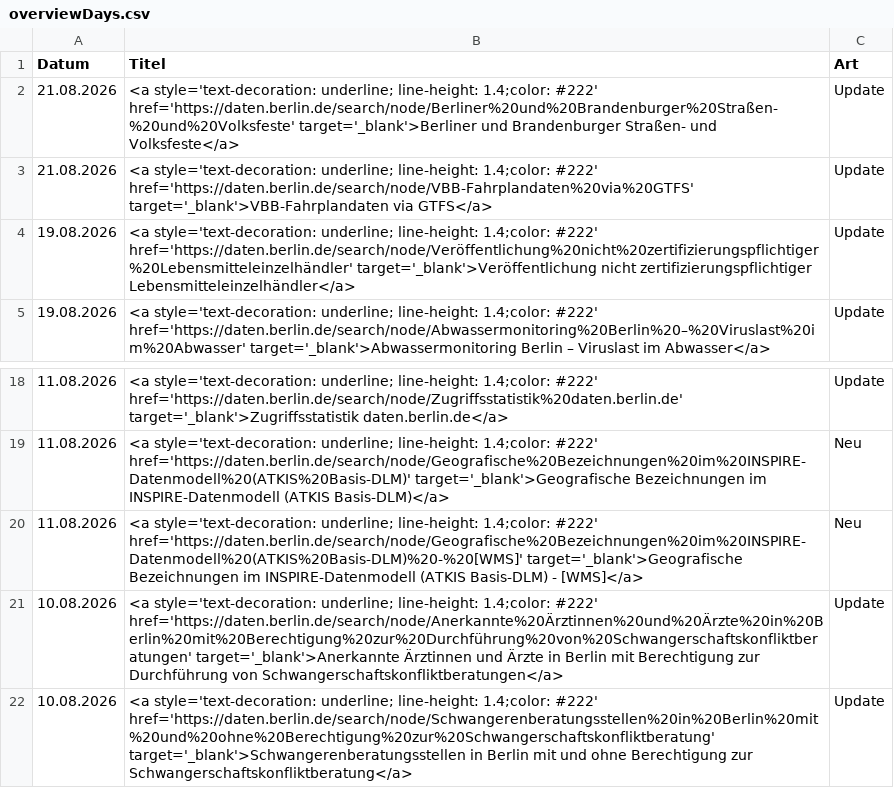
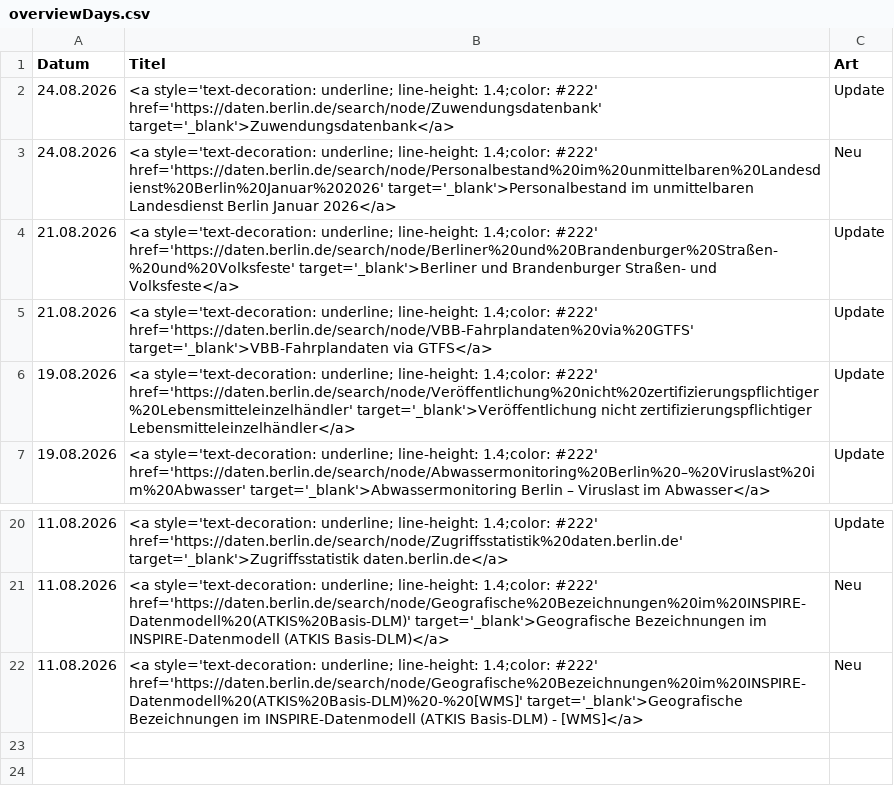
Before and after one commit to technologiestiftung/odis-datenportal-uebersicht, a CSV file: data/overviewDays.csv, drawn as a sheet; only a part is shown, gaps mark what is left out; removed rows and columns are numbered as before the commit, all else as after; the diff names each change by its address in the sheet, - before the commit and + after, or states it on an @@ line.

```diff
--- a/data/overviewDays.csv
+++ b/data/overviewDays.csv
+row 2: 24.08.2026 | <a style='text-decoration: underline; line-height: 1.4;color: #222' href='https://daten.berlin.de/search/node/Zuwendungsdatenbank' target='_blank'>Zuwendungsdatenbank</a> | Update
+row 3: 24.08.2026 | <a style='text-decoration: underline; line-height: 1.4;color: #222' href='https://daten.berlin.de/search/node/Personalbestand%20im%20unmittelbaren%20Landesdienst%20Berlin%20Januar%202026' target='_blank'>Personalbestand im unmittelbaren Landesdienst Berlin Januar 2026</a> | Neu
-row 21: 10.08.2026 | <a style='text-decoration: underline; line-height: 1.4;color: #222' href='https://daten.berlin.de/search/node/Anerkannte%20Ärztinnen%20und%20Ärzte%20in%20Berlin%20mit%20Berechtigung%20zur%20Durchführung%20von%20Schwangerschaftskonfliktberatungen' target='_blank'>Anerkannte Ärztinnen und Ärzte in Berlin mit Berechtigung zur Durchführung von Schwangerschaftskonfliktberatungen</a> | Update
-row 22: 10.08.2026 | <a style='text-decoration: underline; line-height: 1.4;color: #222' href='https://daten.berlin.de/search/node/Schwangerenberatungsstellen%20in%20Berlin%20mit%20und%20ohne%20Berechtigung%20zur%20Schwangerschaftskonfliktberatung' target='_blank'>Schwangerenberatungsstellen in Berlin mit und ohne Berechtigung zur Schwangerschaftskonfliktberatung</a> | Update
```
Also changed, not shown: 1 other file.
